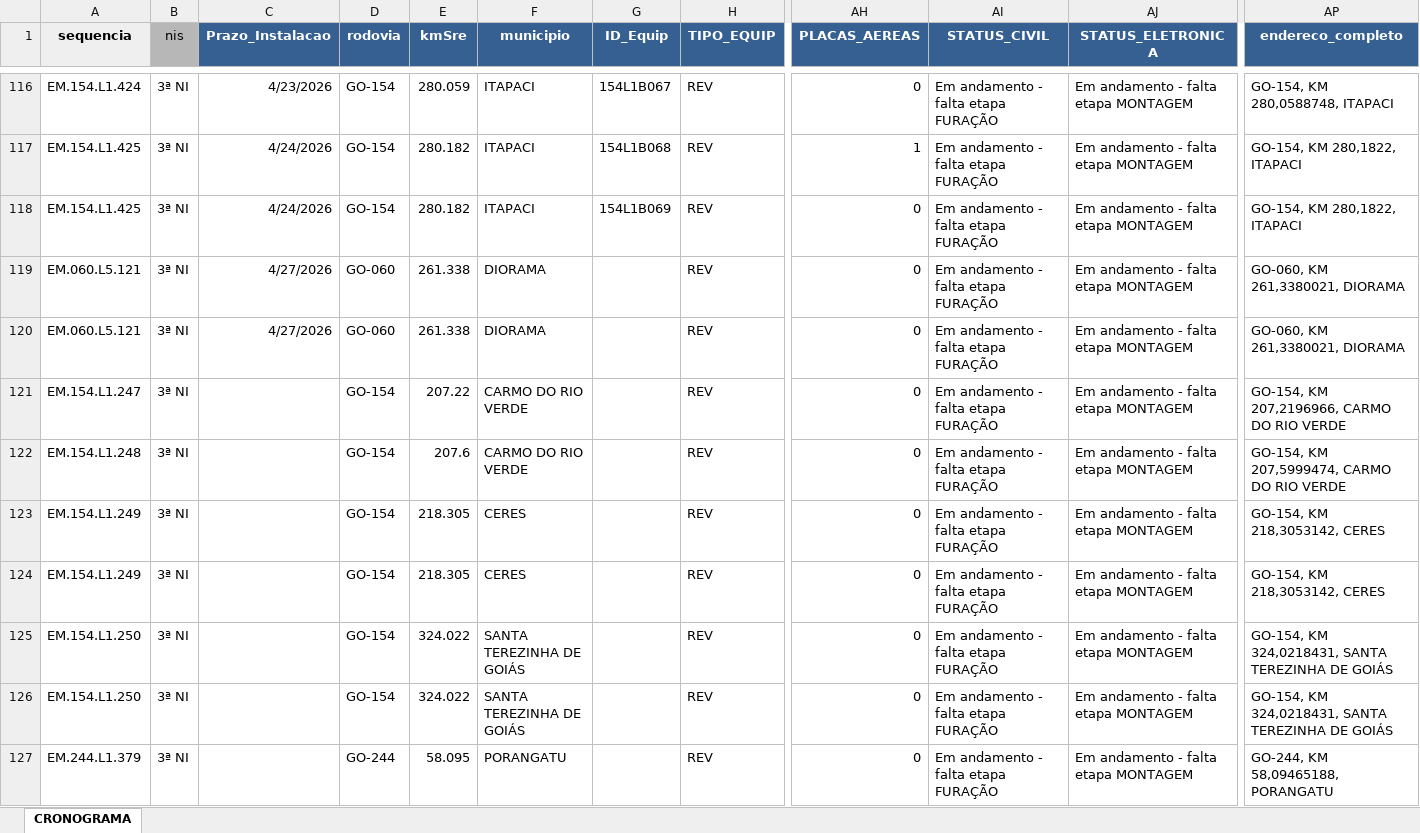
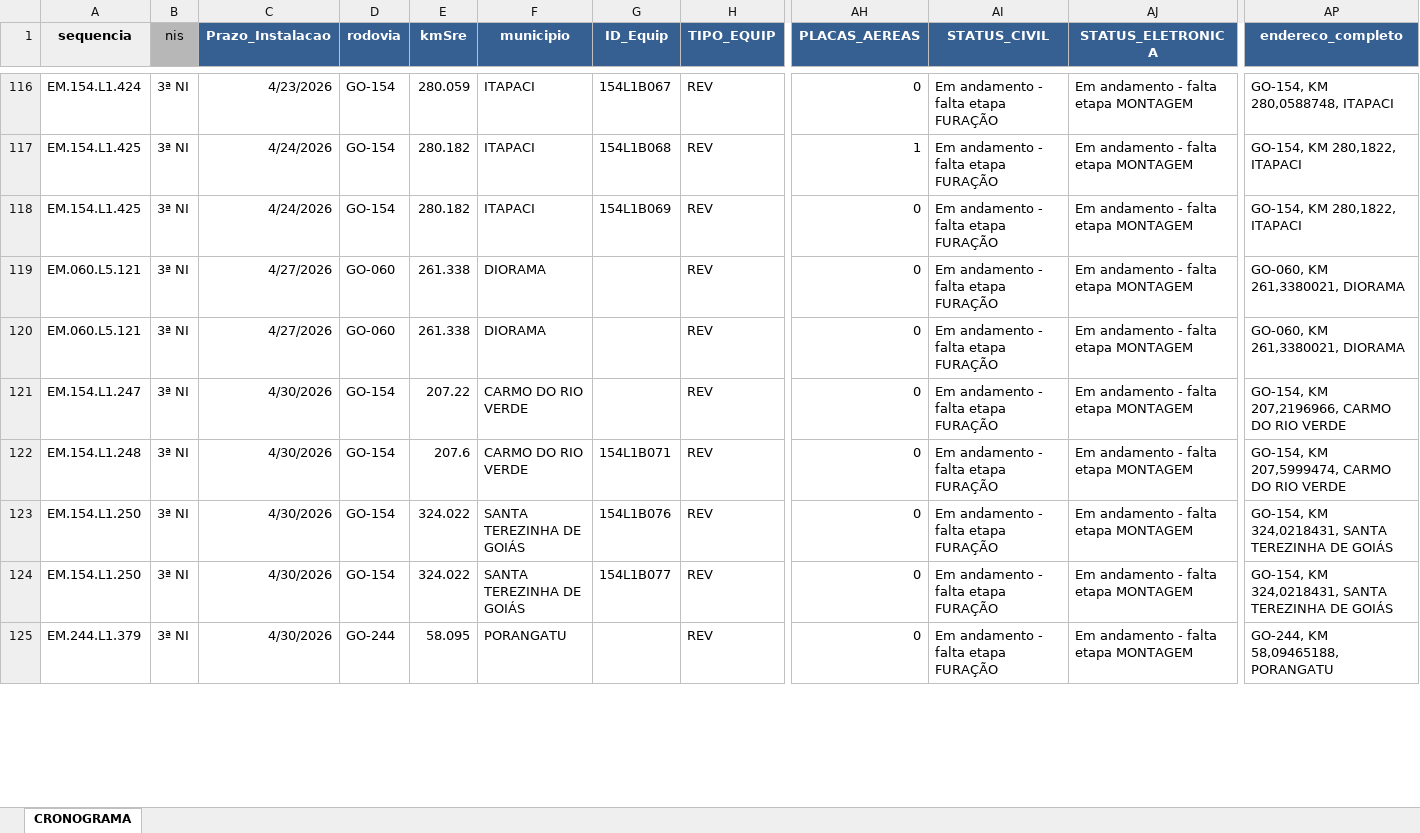
Before and after one commit to idadosKopp/visual_sistema_goinfra, an Excel workbook: data/cronograma_goinfra_visual.xlsx, sheet CRONOGRAMA, drawn as a sheet; only a part is shown, gaps mark what is left out; values as stored, in another font and other column widths than the file's, no borders; removed rows and columns are numbered as before the commit, all else as after; rows hold the shown columns only; the diff covers the shown part only; the diff names each change by its address in the sheet, - before the commit and + after, or states it on an @@ line.

Commit message:
Add files via upload

```diff
--- a/data/cronograma_goinfra_visual.xlsx (sheet CRONOGRAMA)
+++ b/data/cronograma_goinfra_visual.xlsx (sheet CRONOGRAMA)
-C121:C122 (Prazo_Instalacao): (empty)
+C121:C122 (Prazo_Instalacao): 4/30/2026
-G122 (ID_Equip): (empty)
+G122 (ID_Equip): 154L1B071
-row 123: EM.154.L1.249 | 3ª NI |  | GO-154 | 218.305 | CERES |  | REV | 0 | Em andamento - falta etapa FURAÇÃO | Em andamento - falta etapa MONTAGEM | GO-154, KM 218,3053142, CERES
-row 124: EM.154.L1.249 | 3ª NI |  | GO-154 | 218.305 | CERES |  | REV | 0 | Em andamento - falta etapa FURAÇÃO | Em andamento - falta etapa MONTAGEM | GO-154, KM 218,3053142, CERES
-C123:C125 (Prazo_Instalacao): (empty)
+C123:C125 (Prazo_Instalacao): 4/30/2026
-G123 (ID_Equip): (empty)
+G123 (ID_Equip): 154L1B076
-G124 (ID_Equip): (empty)
+G124 (ID_Equip): 154L1B077
```
Also changed, not shown: 45 added rows, 43 removed rows, 2 moved rows and 125 edited cells elsewhere in this sheet.
